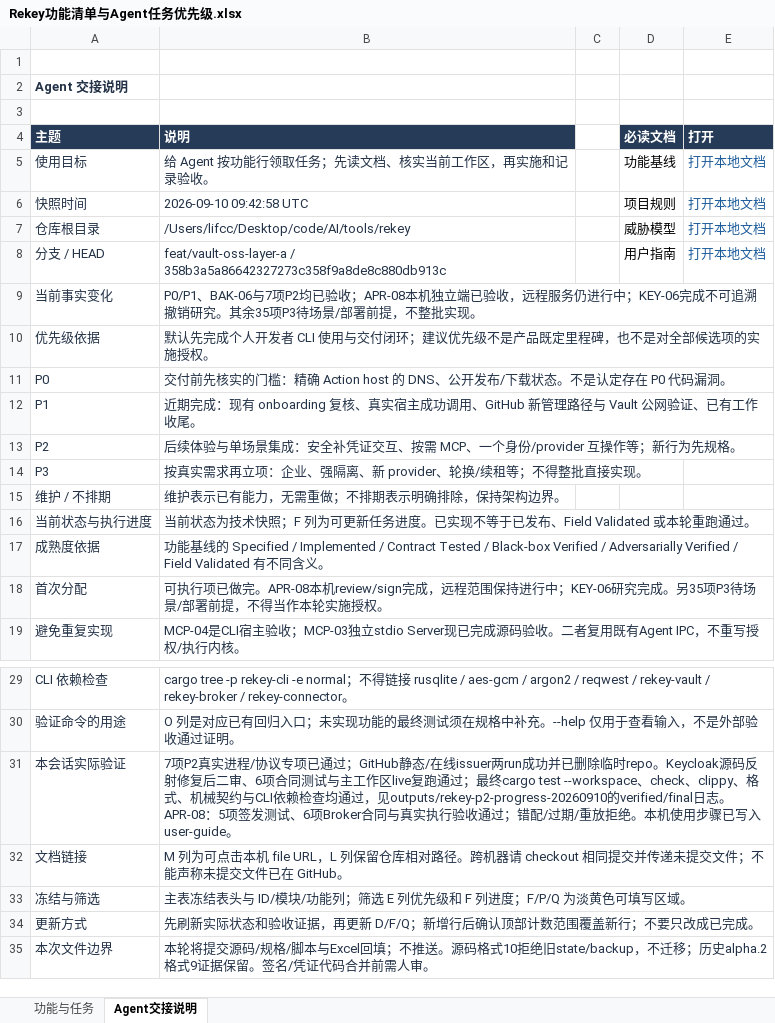
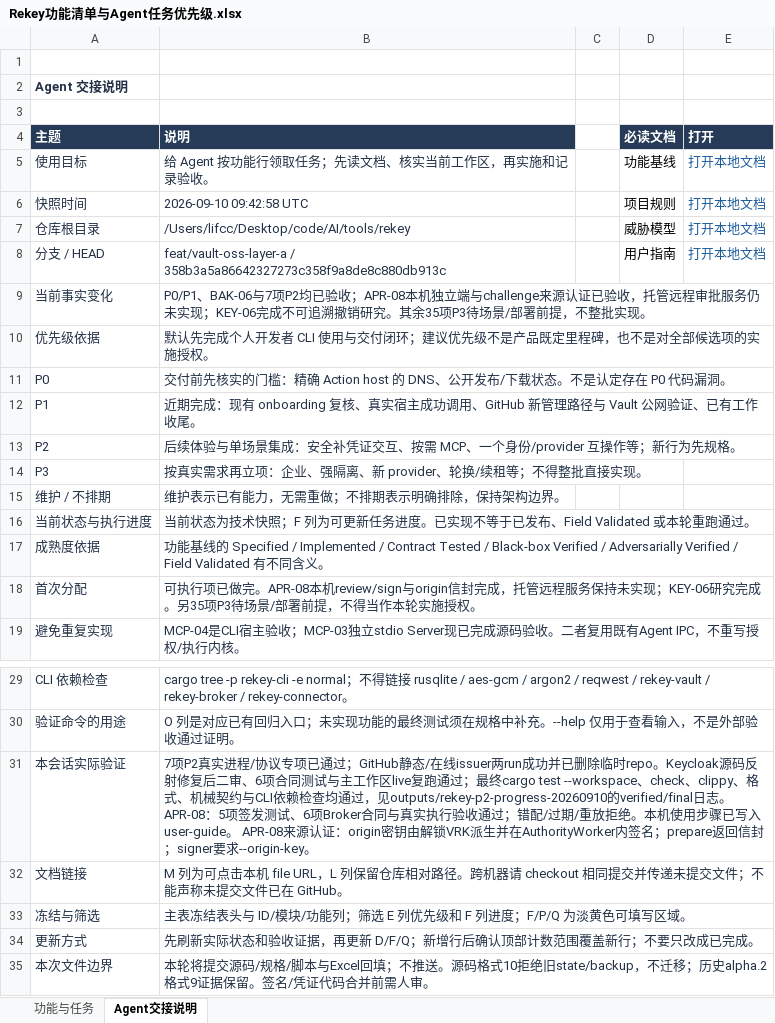
Before and after one commit to majiayu000/rekey, an Excel workbook: outputs/rekey-inventory-20260910/Rekey功能清单与Agent任务优先级.xlsx, sheet Agent交接说明, drawn as a sheet; only a part is shown, gaps mark what is left out; values as stored, in another font and other column widths than the file's, no borders; the diff names each change by its address in the sheet, - before the commit and + after, or states it on an @@ line.

```diff
--- a/outputs/rekey-inventory-20260910/Rekey功能清单与Agent任务优先级.xlsx (sheet Agent交接说明)
+++ b/outputs/rekey-inventory-20260910/Rekey功能清单与Agent任务优先级.xlsx (sheet Agent交接说明)
-B9 (说明): …机独立端已验收，远程服务仍进行中；KEY-06完成…
+B9 (说明): …机独立端与challenge来源认证已验收，托管远程审批服务仍未实现；KEY-06完成…
-B18 (说明): …APR-08本机review/sign完成，远程范围保持进行中；KEY-06研究…
+B18 (说明): …APR-08本机review/sign与origin信封完成，托管远程服务保持未实现；KEY-06研究…
-B31 (说明): …入 user-guide。
+B31 (说明): …入 user-guide。 APR-08来源认证：origin密钥由解锁VRK派生并在AuthorityWorker内签名；prepare返回信封；signer要求--origin-key。
```
Also changed, not shown: sheet 功能与任务, 34 other files.
